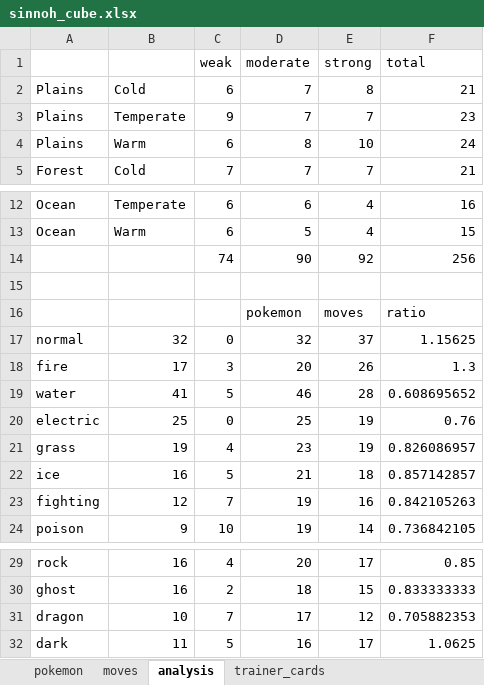
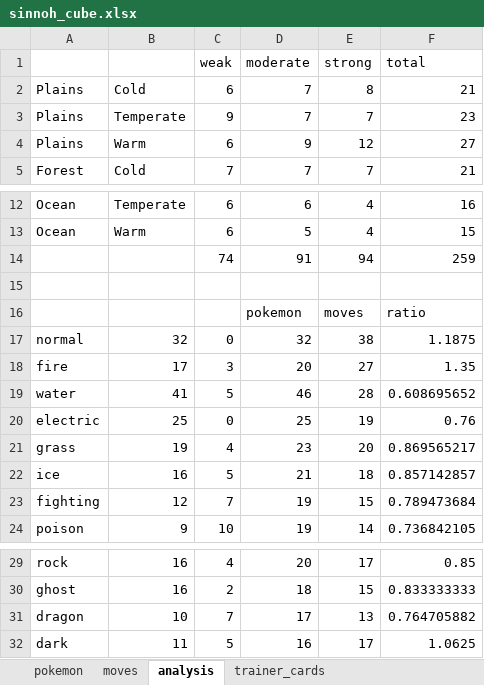
Before and after one commit to Levatius/pokemon-legends, an Excel workbook: sinnoh_cube.xlsx, sheet analysis, drawn as a sheet; only a part is shown, gaps mark what is left out; values as stored, in another font and other column widths than the file's, no borders; conditional formats not drawn; removed rows and columns are numbered as before the commit, all else as after; the diff names each change by its address in the sheet, - before the commit and + after, or states it on an @@ line.

```diff
--- a/sinnoh_cube.xlsx (sheet analysis)
+++ b/sinnoh_cube.xlsx (sheet analysis)
-D4 (moderate): 8
+D4 (moderate): 9
-E4 (strong): 10
+E4 (strong): 12
-F4 (total): 24
+F4 (total): 27
-row 14:  |  | 74 | 90 | 92 | 256
+row 14:  |  | 74 | 91 | 94 | 259
-E17 (strong): 37
+E17 (strong): 38
-F17 (total): 1.15625
+F17 (total): 1.1875
-E18 (strong): 26
+E18 (strong): 27
-F18 (total): 1.3
+F18 (total): 1.35
-E21 (strong): 19
+E21 (strong): 20
-F21 (total): 0.826086957
+F21 (total): 0.869565217
-E23 (strong): 16
+E23 (strong): 15
-F23 (total): 0.842105263
+F23 (total): 0.789473684
-E31 (strong): 12
+E31 (strong): 13
-F31 (total): 0.705882353
+F31 (total): 0.764705882
```
Also changed, not shown: sheet moves, sheet pokemon, formulas that keep their value, 16 other files.
